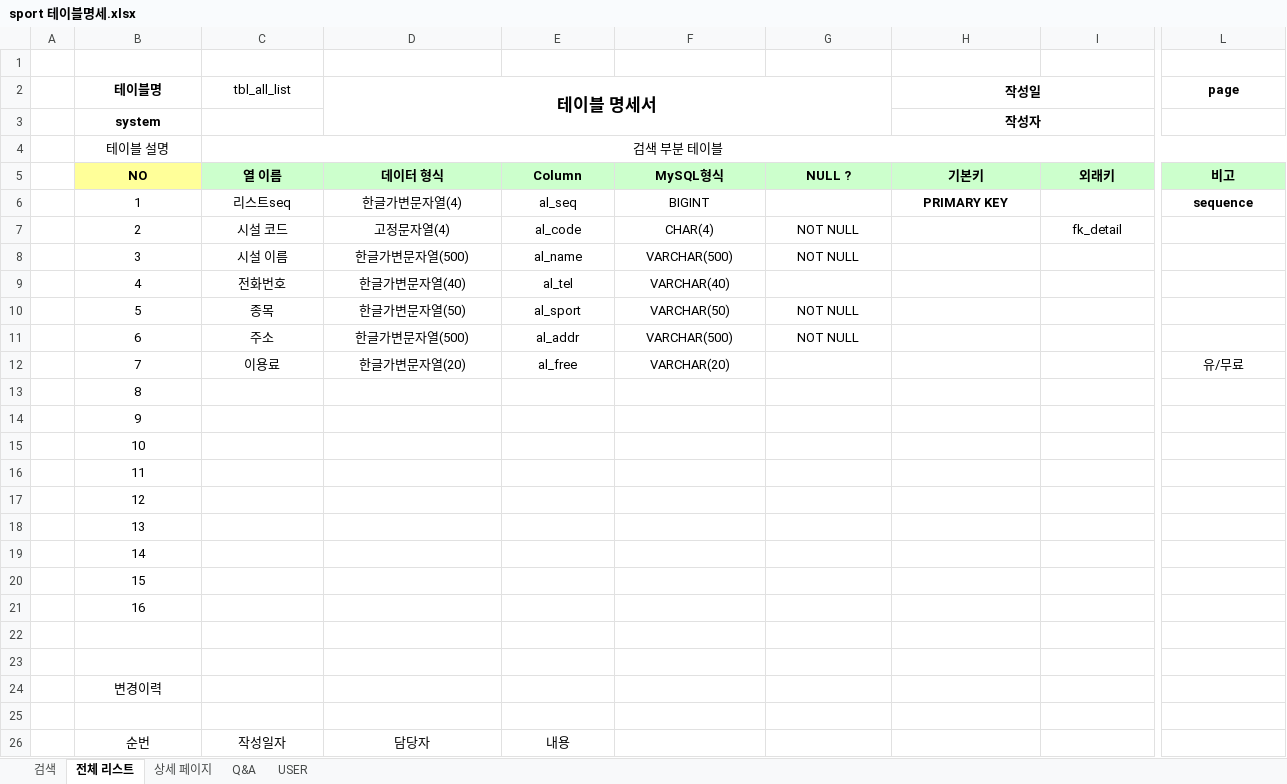
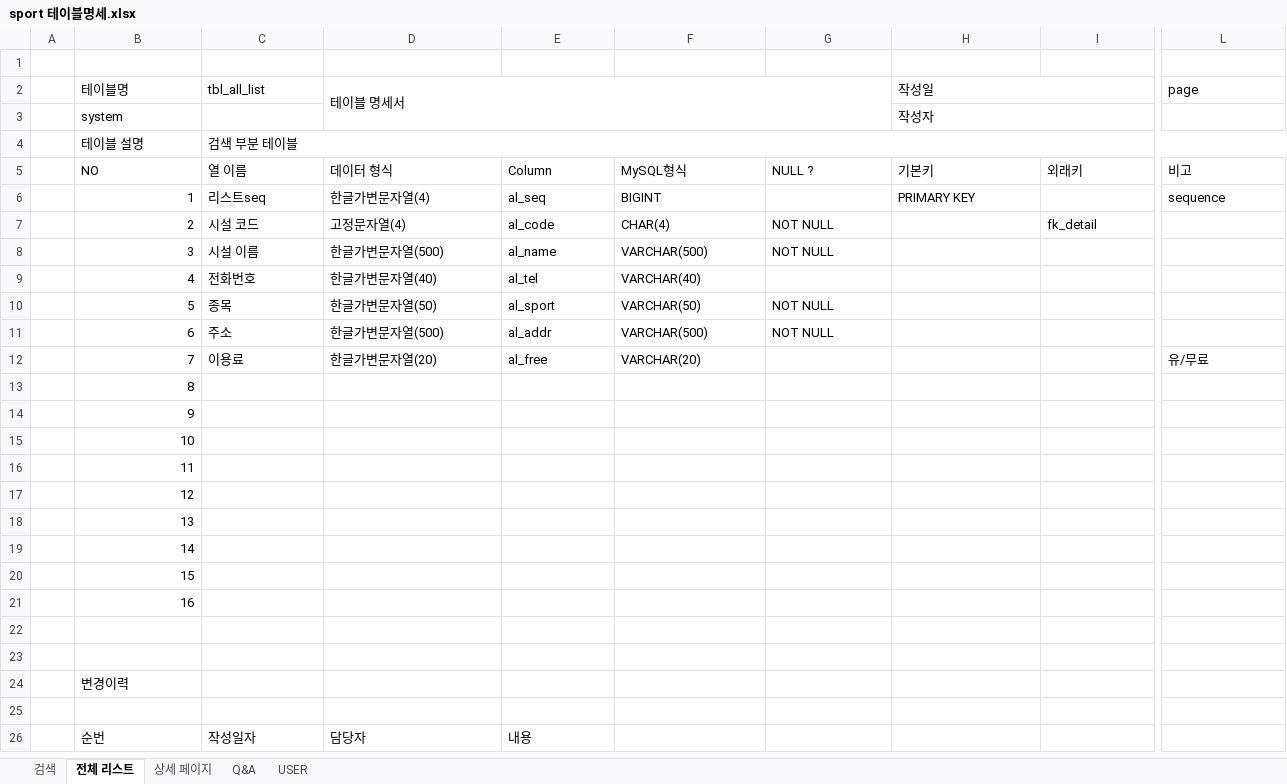
Before and after one commit to Eungyeol41/Sports_Project, an Excel workbook: DBMS/sport 테이블명세.xlsx, sheet 전체 리스트, drawn as a sheet; only a part is shown, gaps mark what is left out; values as stored, in another font and other column widths than the file's, no borders; the diff covers the shown part only; the diff names each change by its address in the sheet, - before the commit and + after, or states it on an @@ line.

```diff
--- a/DBMS/sport 테이블명세.xlsx (sheet 전체 리스트)
+++ b/DBMS/sport 테이블명세.xlsx (sheet 전체 리스트)
-B2:B3 bold: on
+B2:B3 bold: off
-B2:D2 alignment: center
+B2:D2 alignment: left
-D2 bold: on
+D2 bold: off, text size: smaller
@@ H2:H3 bold: on → off, alignment: center → left @@
@@ L2 bold: on → off, alignment: center → left @@
-B3 alignment: center
+B3 alignment: left
-B4:C4 alignment: center
+B4:C4 alignment: left
@@ B5:L5 bold: on → off, alignment: center → left @@
-B5 fill: #FFFF99
+B5 fill: none
-C5:L5 fill: #CCFFCC
+C5:L5 fill: none
-B6:B21 alignment: center
+B6:B21 alignment: right
-C6:F6 alignment: center
+C6:F6 alignment: left
@@ H6 bold: on → off, alignment: center → left @@
@@ L6 bold: on → off, alignment: center → left @@
-C7:G8 alignment: center
+C7:G8 alignment: left
-I7 alignment: center
+I7 alignment: left
-C9:F9 alignment: center
+C9:F9 alignment: left
-C10:G11 alignment: center
+C10:G11 alignment: left
-C12:F12 alignment: center
+C12:F12 alignment: left
-L12 alignment: center
+L12 alignment: left
-B24 alignment: center
+B24 alignment: left
-B26:E26 alignment: center
+B26:E26 alignment: left
```
Also changed, not shown: cell formats elsewhere in this sheet, sheet 검색, sheet Q&A, sheet 상세 페이지, sheet USER, 20 other files.
